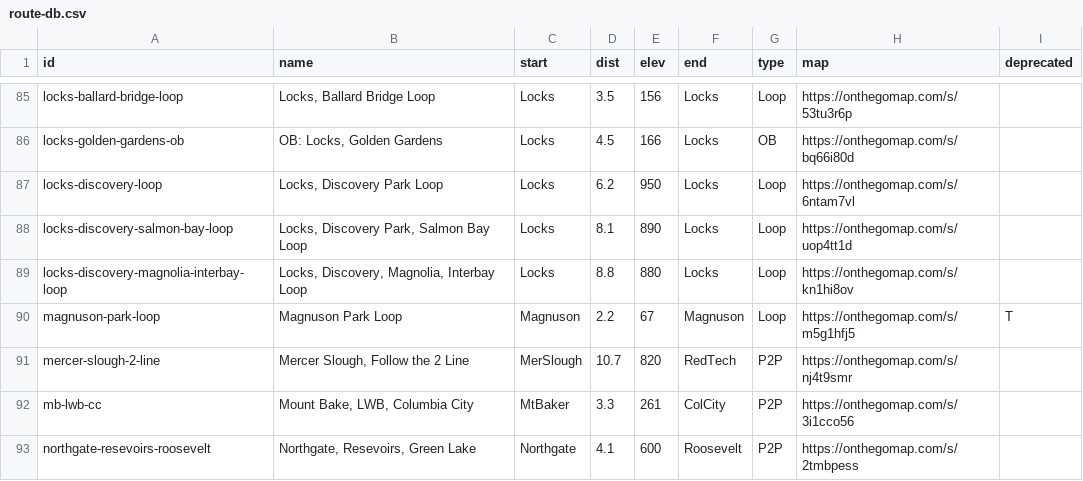
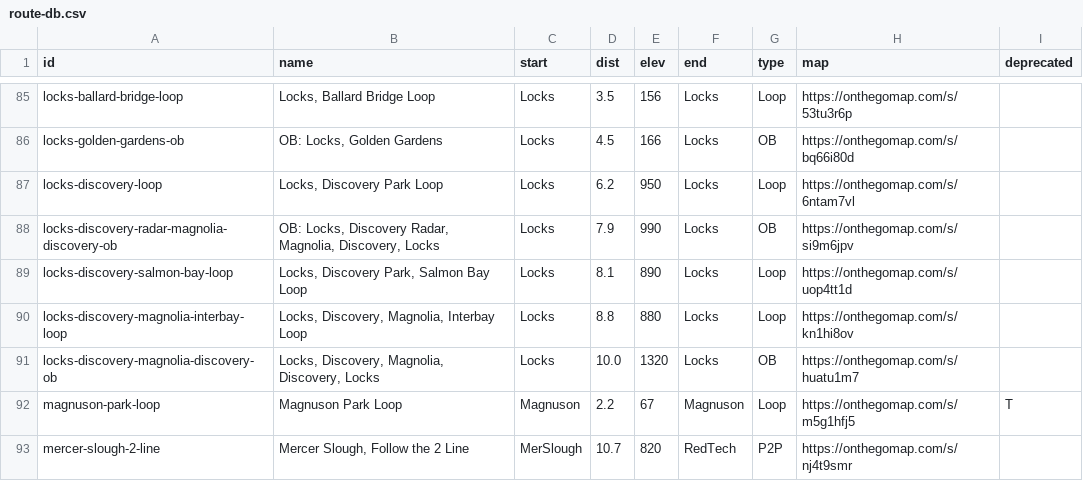
Before and after one commit to raceconditionrunning/raceconditionrunning.github.io, a CSV file: _data/route-db.csv, drawn as a sheet; only a part is shown, gaps mark what is left out; the shorter side is filled out with more unchanged rows; the diff names each change by its address in the sheet, - before the commit and + after, or states it on an @@ line.

Commit message:
port ob-magnolia-blvd-bridge to route db

```diff
--- a/_data/route-db.csv
+++ b/_data/route-db.csv
+row 88: locks-discovery-radar-magnolia-discovery-ob | OB: Locks, Discovery Radar, Magnolia, Discovery, Locks | Locks | 7.9 | 990 | Locks | OB | https://onthegomap.com/s/si9m6jpv
+row 91: locks-discovery-magnolia-discovery-ob | Locks, Discovery, Magnolia, Discovery, Locks | Locks | 10.0 | 1320 | Locks | OB | https://onthegomap.com/s/huatu1m7
```
Also changed, not shown: 5 other files.
